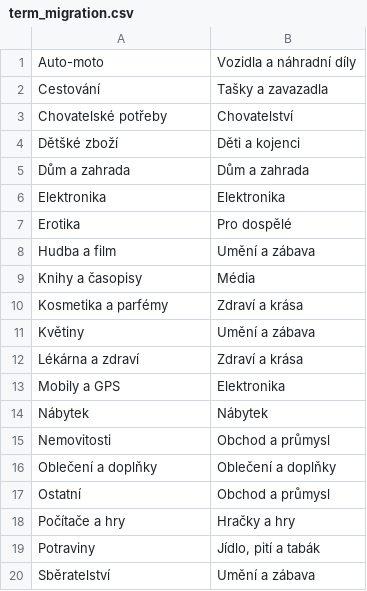
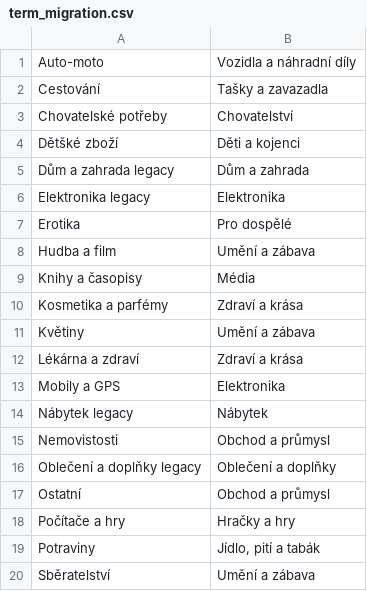
Before and after one commit to shoptet/microsite-obchodiste, a CSV file: lib/google_product_categories/term_migration.csv, drawn as a sheet; only a part is shown.

Commit message:
Finalize google product category migration

```diff
--- a/lib/google_product_categories/term_migration.csv
+++ b/lib/google_product_categories/term_migration.csv
@@ -4,4 +4,4 @@ Chovatelské potřeby,Chovatelství
 Dětšké zboží,Děti a kojenci
-Dům a zahrada,Dům a zahrada
-Elektronika,Elektronika
+Dům a zahrada legacy,Dům a zahrada
+Elektronika legacy,Elektronika
 Erotika,Pro dospělé
@@ -13,5 +13,5 @@ Lékárna a zdraví,Zdraví a krása
 Mobily a GPS,Elektronika
-Nábytek,Nábytek
-Nemovitosti,Obchod a průmysl
-Oblečení a doplňky,Oblečení a doplňky
+Nábytek legacy,Nábytek
+Nemovistosti,Obchod a průmysl
+Oblečení a doplňky legacy,Oblečení a doplňky
 Ostatní,Obchod a průmysl
```
Also changed, not shown: 8 other files.
